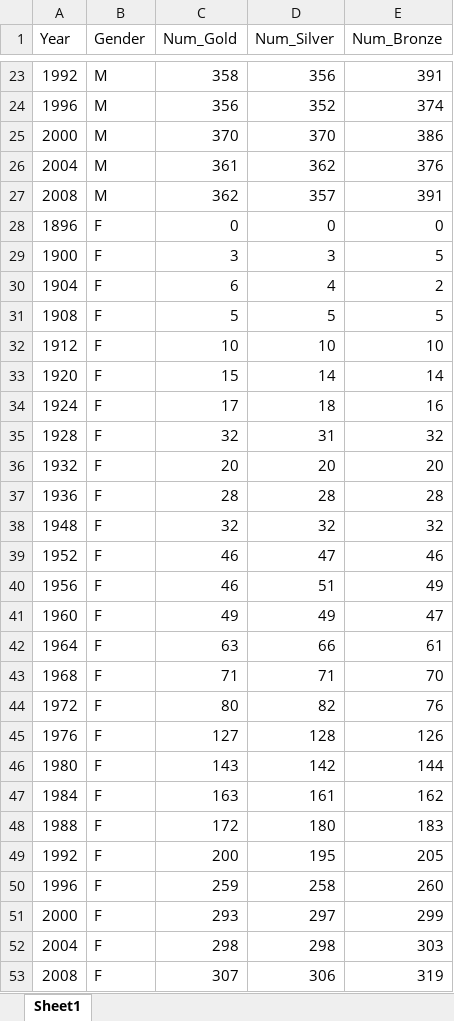
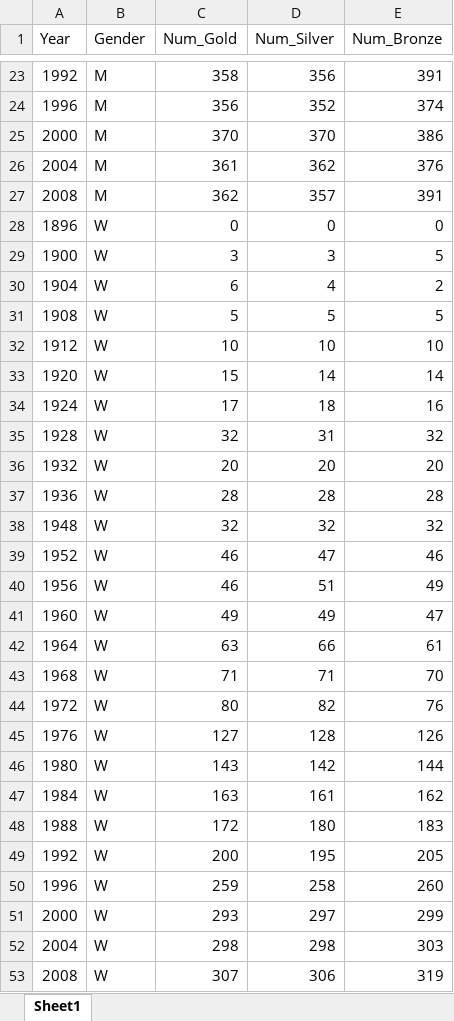
Before and after one commit to vmansi/DIS_PROJECT, an Excel workbook: Data/Medals2.xlsx, sheet Sheet1, drawn as a sheet; only a part is shown, gaps mark what is left out; values as stored, in another font and other column widths than the file's, no borders; the diff names each change by its address in the sheet, - before the commit and + after, or states it on an @@ line.

```diff
--- a/Data/Medals2.xlsx (sheet Sheet1)
+++ b/Data/Medals2.xlsx (sheet Sheet1)
-B28:B53 (Gender): F
+B28:B53 (Gender): W
```
Also changed, not shown: Data/Won.xlsx, 6 other files.
